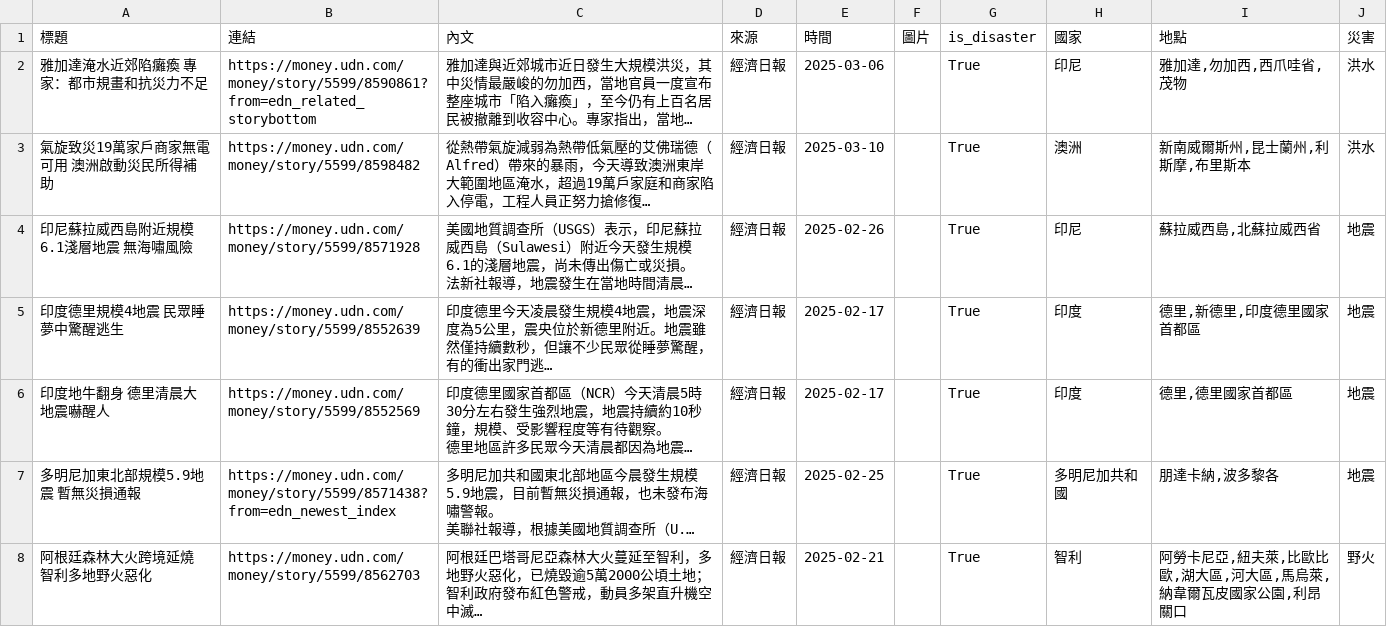
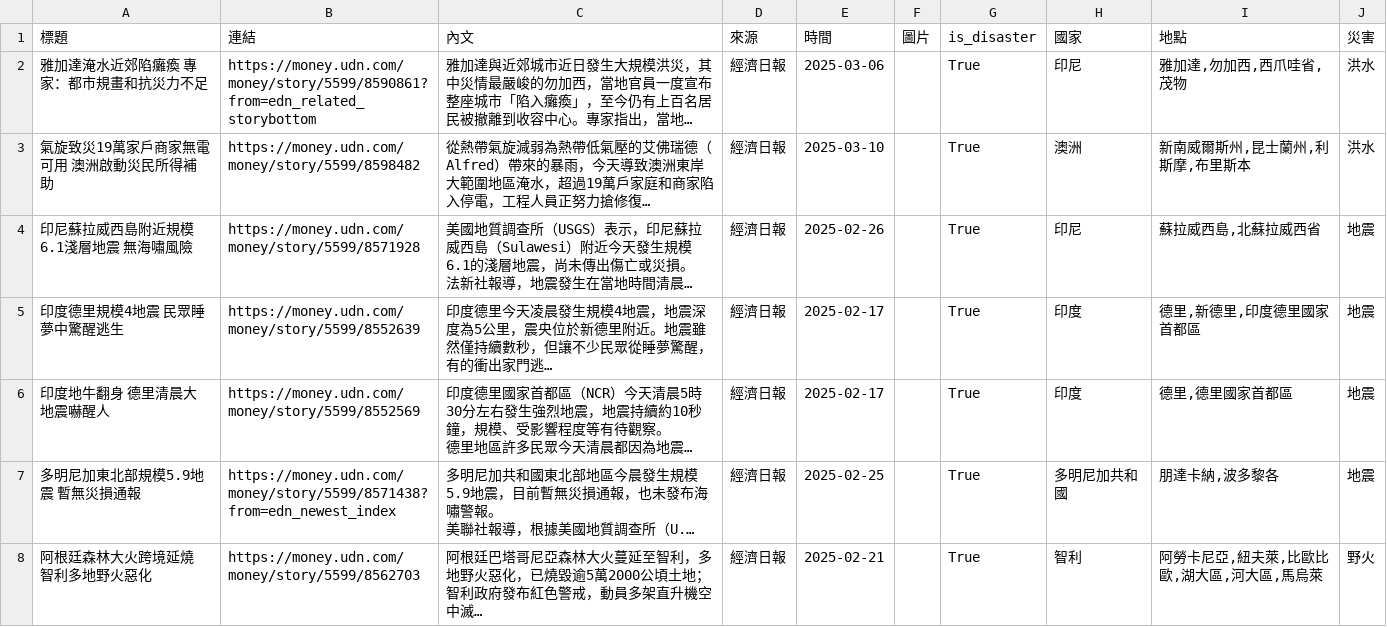
Before and after one commit to KGISGOOD/StarkLab, a CSV file: labweb/lab/add_locations.csv, drawn as a sheet; long unchanged cells end in …; the diff names each change by its address in the sheet, - before the commit and + after, or states it on an @@ line.

```diff
--- a/labweb/lab/add_locations.csv
+++ b/labweb/lab/add_locations.csv
-I8 (地點): 阿勞卡尼亞,紐夫萊,比歐比歐,湖大區,河大區,馬烏萊,納韋爾瓦皮國家公園,利昂關口
+I8 (地點): 阿勞卡尼亞,紐夫萊,比歐比歐,湖大區,河大區,馬烏萊
```
Also changed, not shown: labweb/lab/add_events.csv, labweb/lab/add_overview.csv, 4 other files.
